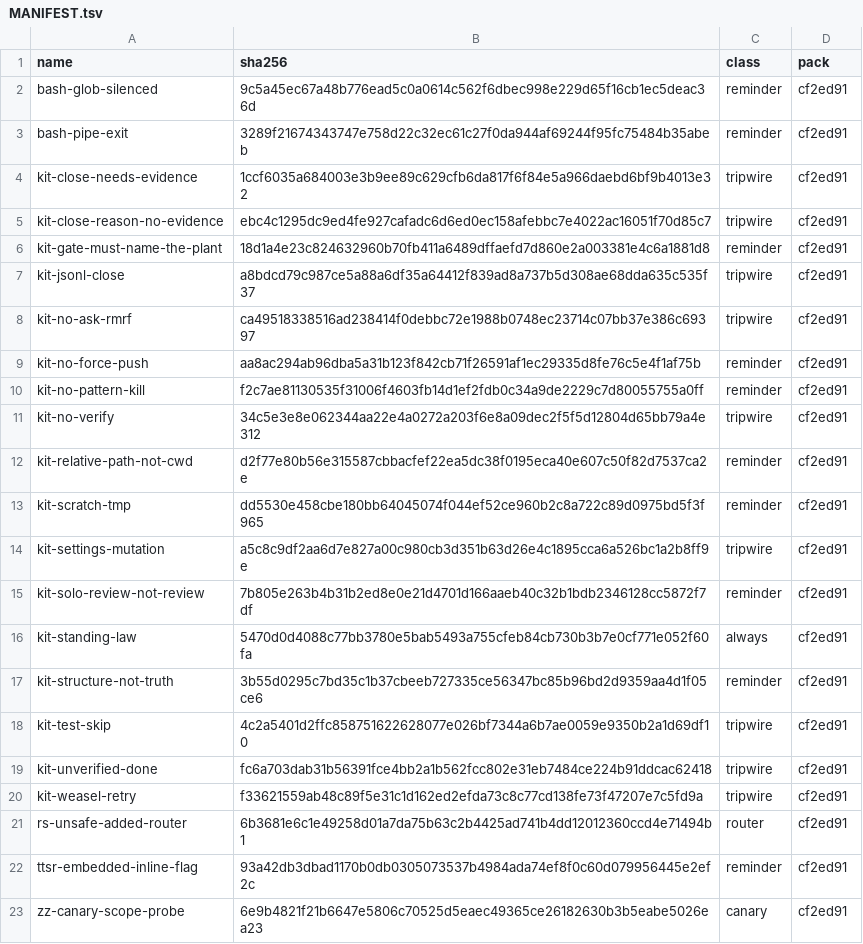
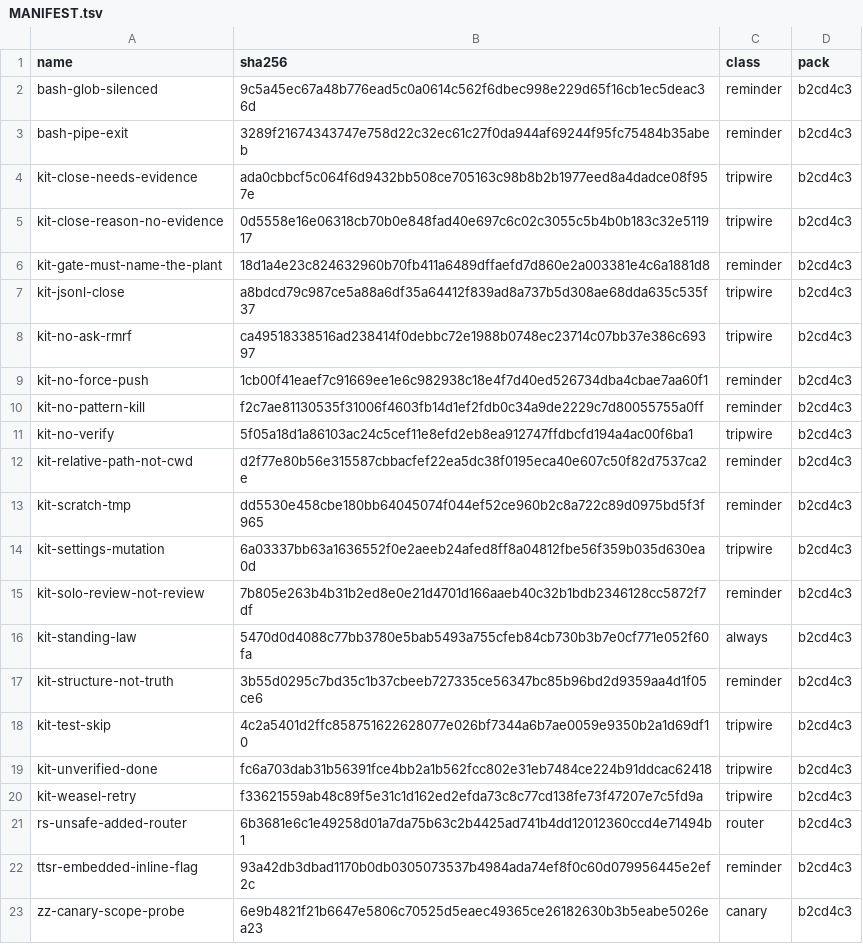
Before and after one commit to JYeswak/omp-kit-companion, a TSV file: MANIFEST.tsv, drawn as a sheet.

```diff
--- a/MANIFEST.tsv
+++ b/MANIFEST.tsv
@@ -1,23 +1,23 @@
 name	sha256	class	pack
-bash-glob-silenced	9c5a45ec67a48b776ead5c0a0614c562f6dbec998e229d65f16cb1ec5deac36d	reminder	cf2ed91
-bash-pipe-exit	3289f21674343747e758d22c32ec61c27f0da944af69244f95fc75484b35abeb	reminder	cf2ed91
-kit-close-needs-evidence	1ccf6035a684003e3b9ee89c629cfb6da817f6f84e5a966daebd6bf9b4013e32	tripwire	cf2ed91
-kit-close-reason-no-evidence	ebc4c1295dc9ed4fe927cafadc6d6ed0ec158afebbc7e4022ac16051f70d85c7	tripwire	cf2ed91
-kit-gate-must-name-the-plant	18d1a4e23c824632960b70fb411a6489dffaefd7d860e2a003381e4c6a1881d8	reminder	cf2ed91
-kit-jsonl-close	a8bdcd79c987ce5a88a6df35a64412f839ad8a737b5d308ae68dda635c535f37	tripwire	cf2ed91
-kit-no-ask-rmrf	ca49518338516ad238414f0debbc72e1988b0748ec23714c07bb37e386c69397	tripwire	cf2ed91
-kit-no-force-push	aa8ac294ab96dba5a31b123f842cb71f26591af1ec29335d8fe76c5e4f1af75b	reminder	cf2ed91
-kit-no-pattern-kill	f2c7ae81130535f31006f4603fb14d1ef2fdb0c34a9de2229c7d80055755a0ff	reminder	cf2ed91
-kit-no-verify	34c5e3e8e062344aa22e4a0272a203f6e8a09dec2f5f5d12804d65bb79a4e312	tripwire	cf2ed91
-kit-relative-path-not-cwd	d2f77e80b56e315587cbbacfef22ea5dc38f0195eca40e607c50f82d7537ca2e	reminder	cf2ed91
-kit-scratch-tmp	dd5530e458cbe180bb64045074f044ef52ce960b2c8a722c89d0975bd5f3f965	reminder	cf2ed91
-kit-settings-mutation	a5c8c9df2aa6d7e827a00c980cb3d351b63d26e4c1895cca6a526bc1a2b8ff9e	tripwire	cf2ed91
-kit-solo-review-not-review	7b805e263b4b31b2ed8e0e21d4701d166aaeb40c32b1bdb2346128cc5872f7df	reminder	cf2ed91
-kit-standing-law	5470d0d4088c77bb3780e5bab5493a755cfeb84cb730b3b7e0cf771e052f60fa	always	cf2ed91
-kit-structure-not-truth	3b55d0295c7bd35c1b37cbeeb727335ce56347bc85b96bd2d9359aa4d1f05ce6	reminder	cf2ed91
-kit-test-skip	4c2a5401d2ffc858751622628077e026bf7344a6b7ae0059e9350b2a1d69df10	tripwire	cf2ed91
-kit-unverified-done	fc6a703dab31b56391fce4bb2a1b562fcc802e31eb7484ce224b91ddcac62418	tripwire	cf2ed91
-kit-weasel-retry	f33621559ab48c89f5e31c1d162ed2efda73c8c77cd138fe73f47207e7c5fd9a	tripwire	cf2ed91
-rs-unsafe-added-router	6b3681e6c1e49258d01a7da75b63c2b4425ad741b4dd12012360ccd4e71494b1	router	cf2ed91
-ttsr-embedded-inline-flag	93a42db3dbad1170b0db0305073537b4984ada74ef8f0c60d079956445e2ef2c	reminder	cf2ed91
-zz-canary-scope-probe	6e9b4821f21b6647e5806c70525d5eaec49365ce26182630b3b5eabe5026ea23	canary	cf2ed91
+bash-glob-silenced	9c5a45ec67a48b776ead5c0a0614c562f6dbec998e229d65f16cb1ec5deac36d	reminder	b2cd4c3
+bash-pipe-exit	3289f21674343747e758d22c32ec61c27f0da944af69244f95fc75484b35abeb	reminder	b2cd4c3
+kit-close-needs-evidence	ada0cbbcf5c064f6d9432bb508ce705163c98b8b2b1977eed8a4dadce08f957e	tripwire	b2cd4c3
+kit-close-reason-no-evidence	0d5558e16e06318cb70b0e848fad40e697c6c02c3055c5b4b0b183c32e511917	tripwire	b2cd4c3
+kit-gate-must-name-the-plant	18d1a4e23c824632960b70fb411a6489dffaefd7d860e2a003381e4c6a1881d8	reminder	b2cd4c3
+kit-jsonl-close	a8bdcd79c987ce5a88a6df35a64412f839ad8a737b5d308ae68dda635c535f37	tripwire	b2cd4c3
+kit-no-ask-rmrf	ca49518338516ad238414f0debbc72e1988b0748ec23714c07bb37e386c69397	tripwire	b2cd4c3
+kit-no-force-push	1cb00f41eaef7c91669ee1e6c982938c18e4f7d40ed526734dba4cbae7aa60f1	reminder	b2cd4c3
+kit-no-pattern-kill	f2c7ae81130535f31006f4603fb14d1ef2fdb0c34a9de2229c7d80055755a0ff	reminder	b2cd4c3
+kit-no-verify	5f05a18d1a86103ac24c5cef11e8efd2eb8ea912747ffdbcfd194a4ac00f6ba1	tripwire	b2cd4c3
+kit-relative-path-not-cwd	d2f77e80b56e315587cbbacfef22ea5dc38f0195eca40e607c50f82d7537ca2e	reminder	b2cd4c3
+kit-scratch-tmp	dd5530e458cbe180bb64045074f044ef52ce960b2c8a722c89d0975bd5f3f965	reminder	b2cd4c3
+kit-settings-mutation	6a03337bb63a1636552f0e2aeeb24afed8ff8a04812fbe56f359b035d630ea0d	tripwire	b2cd4c3
+kit-solo-review-not-review	7b805e263b4b31b2ed8e0e21d4701d166aaeb40c32b1bdb2346128cc5872f7df	reminder	b2cd4c3
+kit-standing-law	5470d0d4088c77bb3780e5bab5493a755cfeb84cb730b3b7e0cf771e052f60fa	always	b2cd4c3
+kit-structure-not-truth	3b55d0295c7bd35c1b37cbeeb727335ce56347bc85b96bd2d9359aa4d1f05ce6	reminder	b2cd4c3
+kit-test-skip	4c2a5401d2ffc858751622628077e026bf7344a6b7ae0059e9350b2a1d69df10	tripwire	b2cd4c3
+kit-unverified-done	fc6a703dab31b56391fce4bb2a1b562fcc802e31eb7484ce224b91ddcac62418	tripwire	b2cd4c3
+kit-weasel-retry	f33621559ab48c89f5e31c1d162ed2efda73c8c77cd138fe73f47207e7c5fd9a	tripwire	b2cd4c3
+rs-unsafe-added-router	6b3681e6c1e49258d01a7da75b63c2b4425ad741b4dd12012360ccd4e71494b1	router	b2cd4c3
+ttsr-embedded-inline-flag	93a42db3dbad1170b0db0305073537b4984ada74ef8f0c60d079956445e2ef2c	reminder	b2cd4c3
+zz-canary-scope-probe	6e9b4821f21b6647e5806c70525d5eaec49365ce26182630b3b5eabe5026ea23	canary	b2cd4c3
```
Also changed, not shown: 2 other files.
